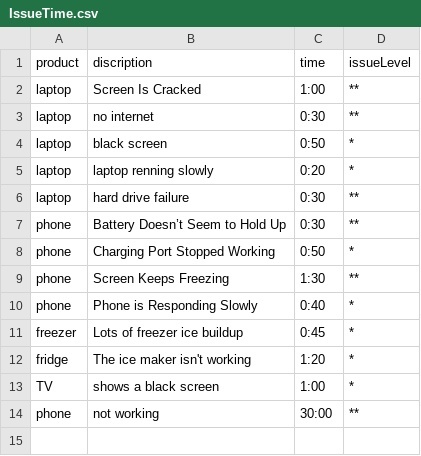
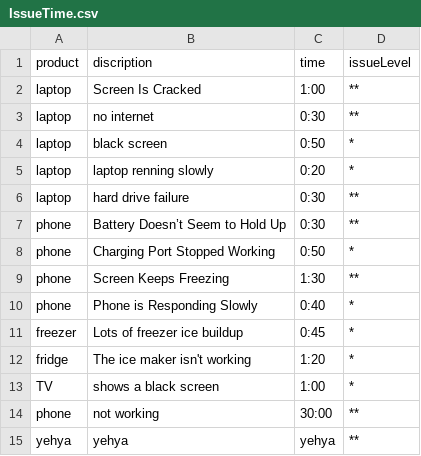
Before and after one commit to yehya1/projectA, a CSV file: IssueTime.csv, drawn as a sheet; the diff names each change by its address in the sheet, - before the commit and + after, or states it on an @@ line.

```diff
--- a/IssueTime.csv
+++ b/IssueTime.csv
+row 15: yehya | yehya | yehya | **
```
Also changed, not shown: 1 other file.
